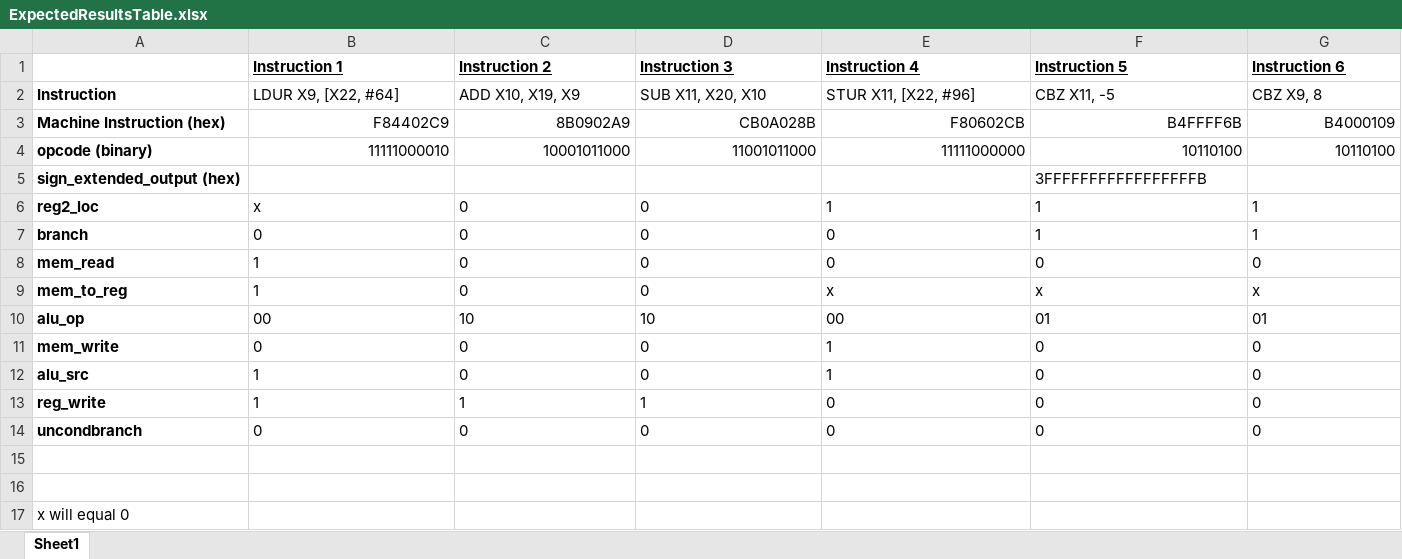
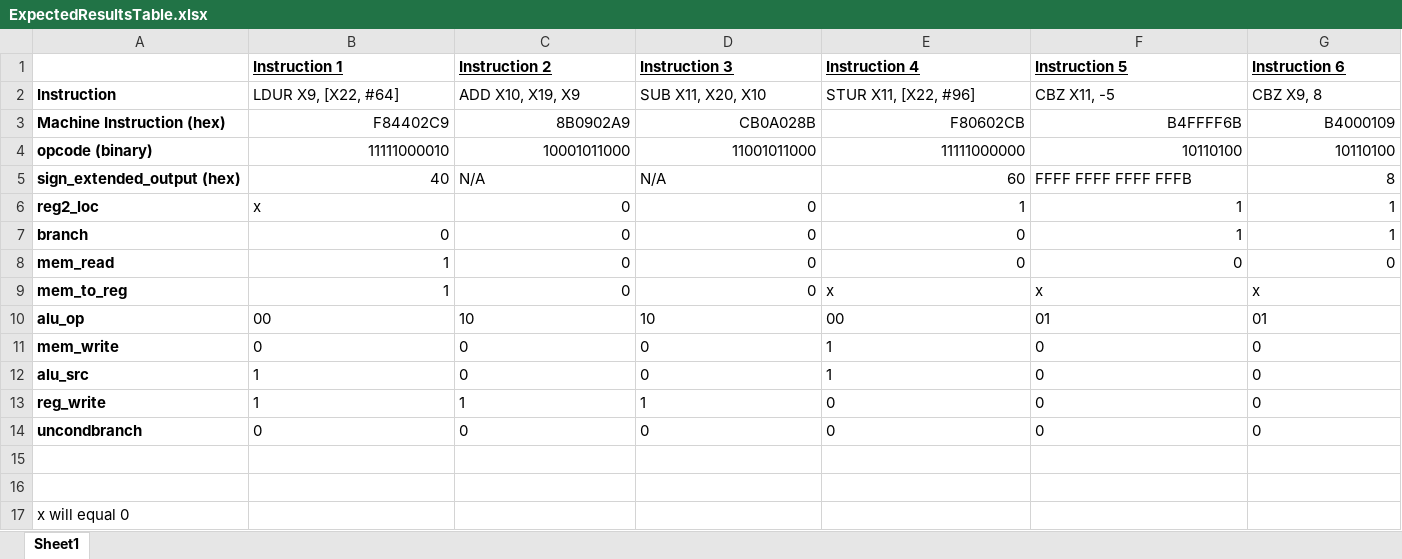
Before and after one commit to mc25573/ARMv8-Processor, an Excel workbook: testfiles/ExpectedResultsTable.xlsx, sheet Sheet1, drawn as a sheet; only a part is shown; values as stored, in another font and other column widths than the file's, no borders; the diff covers the shown part only; the diff names each change by its address in the sheet, - before the commit and + after, or states it on an @@ line.

```diff
--- a/testfiles/ExpectedResultsTable.xlsx (sheet Sheet1)
+++ b/testfiles/ExpectedResultsTable.xlsx (sheet Sheet1)
-B5 (Instruction 1): (empty)
+B5 (Instruction 1): 40
-C5 (Instruction 2): (empty)
+C5 (Instruction 2): N/A
-D5 (Instruction 3): (empty)
+D5 (Instruction 3): N/A
-E5 (Instruction 4): (empty)
+E5 (Instruction 4): 60
-F5 (Instruction 5): 3FFFFFFFFFFFFFFFFFB
+F5 (Instruction 5): FFFF FFFF FFFF FFFB
-G5 (Instruction 6): (empty)
+G5 (Instruction 6): 8
-C6:G6 alignment: left
+C6:G6 alignment: right
-B7:G8 alignment: left
+B7:G8 alignment: right
-B9:D9 alignment: left
+B9:D9 alignment: right
```
Also changed, not shown: 4 edited cells and cell formats elsewhere in this sheet, 3 other files.
